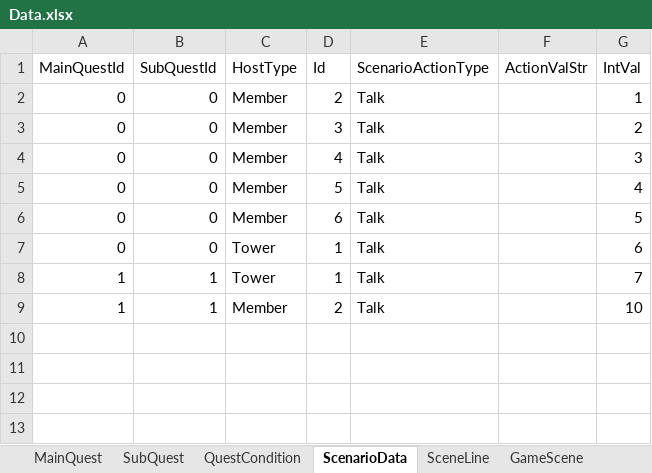
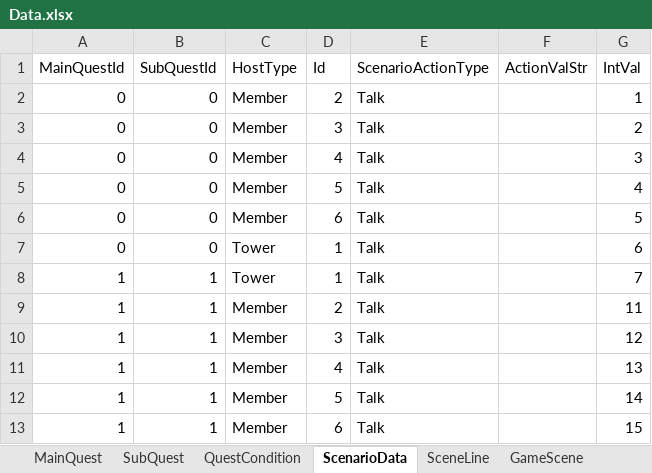
Before and after one commit to sinwoovj/Gather_Together, an Excel workbook: Assets/Excel/Data.xlsx, sheet ScenarioData, drawn as a sheet; values as stored, in another font and other column widths than the file's, no borders; the diff names each change by its address in the sheet, - before the commit and + after, or states it on an @@ line.

```diff
--- a/Assets/Excel/Data.xlsx (sheet ScenarioData)
+++ b/Assets/Excel/Data.xlsx (sheet ScenarioData)
-G9 (IntVal): 10
+G9 (IntVal): 11
+row 10: 1 | 1 | Member | 3 | Talk |  | 12
+row 11: 1 | 1 | Member | 4 | Talk |  | 13
+row 12: 1 | 1 | Member | 5 | Talk |  | 14
+row 13: 1 | 1 | Member | 6 | Talk |  | 15
```
Also changed, not shown: sheet SceneLine, sheet Member, sheet SceneSelection, 13 other files.
